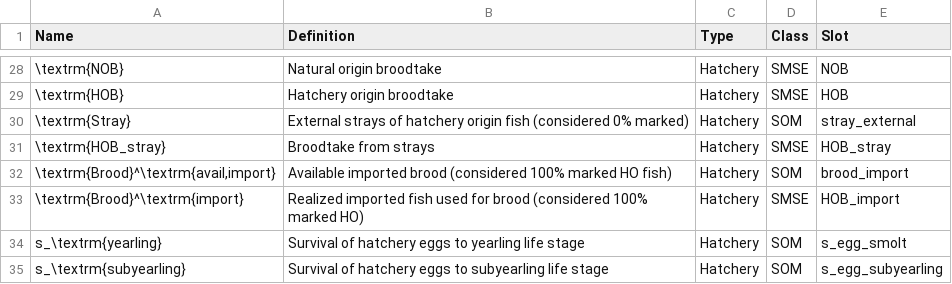
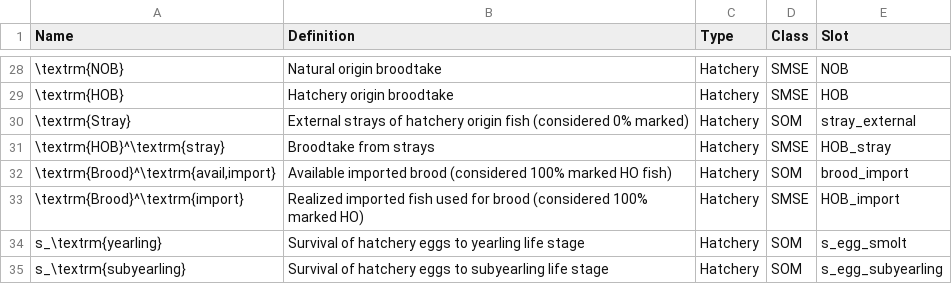
Before and after one commit to brookemdavis/SalmonMSE-Tech-Report, a CSV file: tables/glossary.csv, drawn as a sheet; only a part is shown, gaps mark what is left out; the diff names each change by its address in the sheet, - before the commit and + after, or states it on an @@ line.

Commit message:
parameter tables actually working in docx now, also changes HOB_stray to HOB^{stray} in table becuase it was giving error, and didn't match equation

```diff
--- a/tables/glossary.csv
+++ b/tables/glossary.csv
-A31 (Name): \textrm{HOB_stray}
+A31 (Name): \textrm{HOB}^\textrm{stray}
```
Also changed, not shown: 2 other files.
